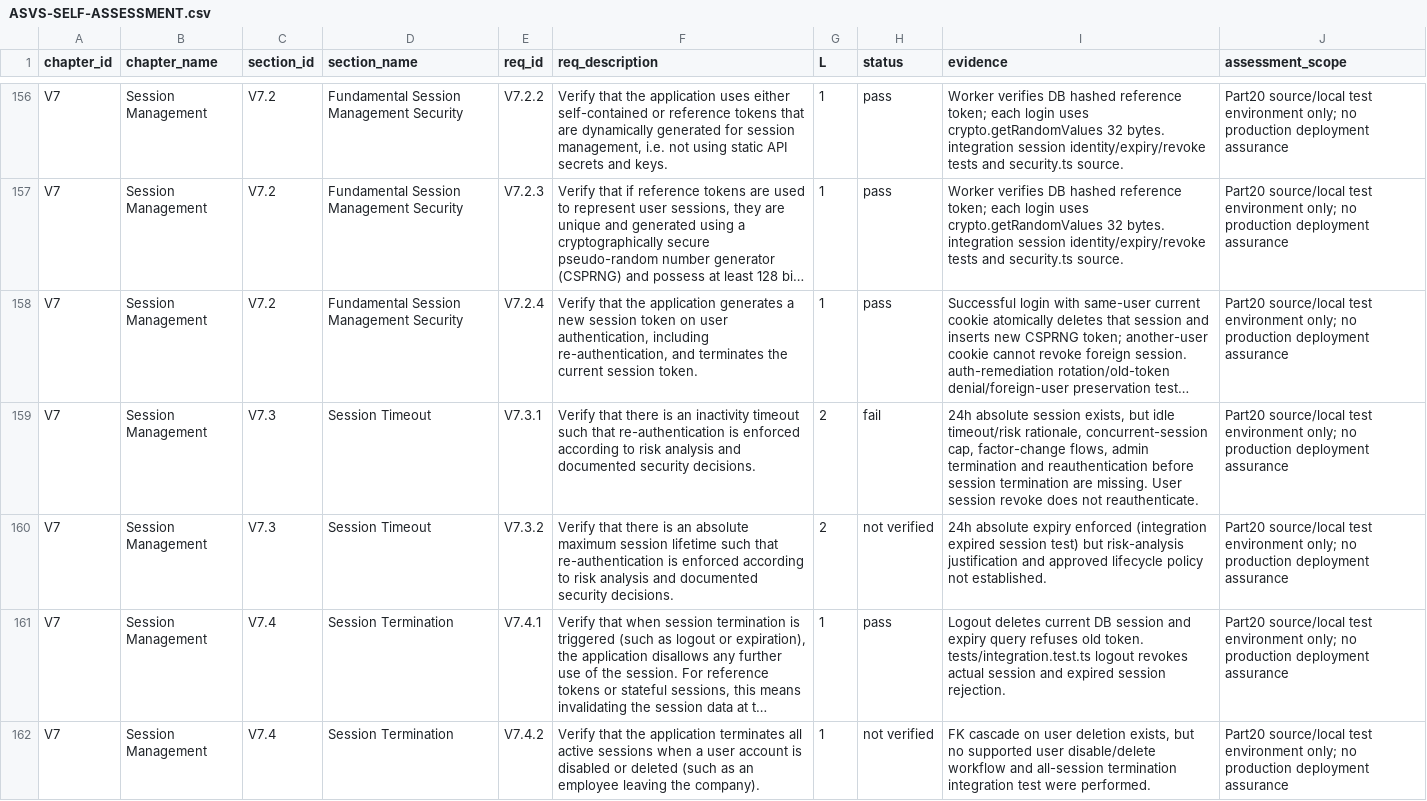
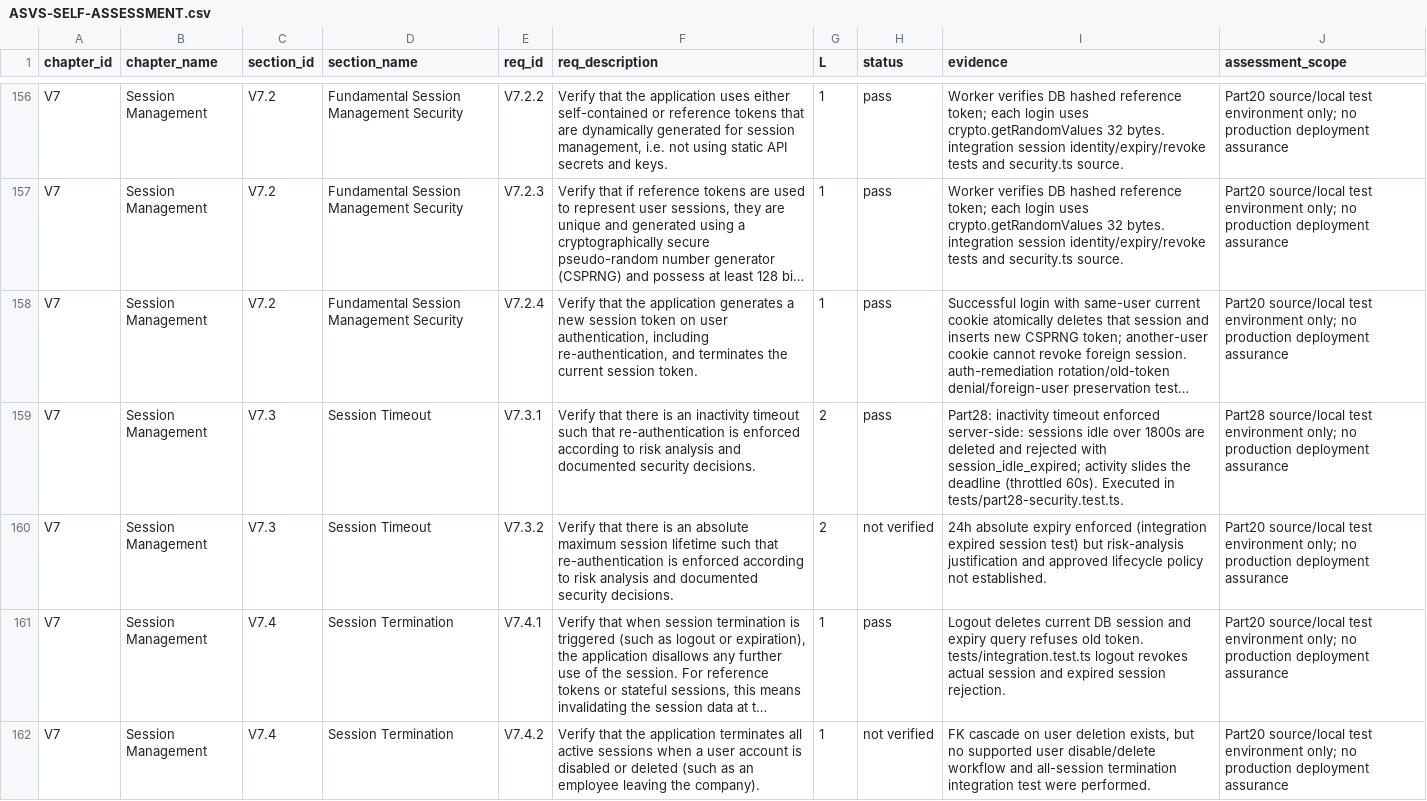
Before and after one commit to rajatkumarpradhan/velnavoq, a CSV file: ASVS-SELF-ASSESSMENT.csv, drawn as a sheet; only a part is shown, gaps mark what is left out; long unchanged cells end in …; the diff covers the shown part only; the diff names each change by its address in the sheet, - before the commit and + after, or states it on an @@ line.

Commit message:
Part 28: ASVS-SELF-ASSESSMENT.csv

```diff
--- a/ASVS-SELF-ASSESSMENT.csv
+++ b/ASVS-SELF-ASSESSMENT.csv
-H159 (status): fail
+H159 (status): pass
-I159 (evidence): 24h absolute session exists, but idle timeout/risk rationale, concurrent-session cap, factor-change flows, admin termination and reauthentication before session termination are missing. User session revoke does not reauthenticate.
+I159 (evidence): Part28: inactivity timeout enforced server-side: sessions idle over 1800s are deleted and rejected with session_idle_expired; activity slides the deadline (throttled 60s). Executed in tests/part28-security.test.ts.
-J159 (assessment_scope): Part20 source/local test…
+J159 (assessment_scope): Part28 source/local test…
```
Also changed, not shown: 15 edited cells elsewhere in this file.
